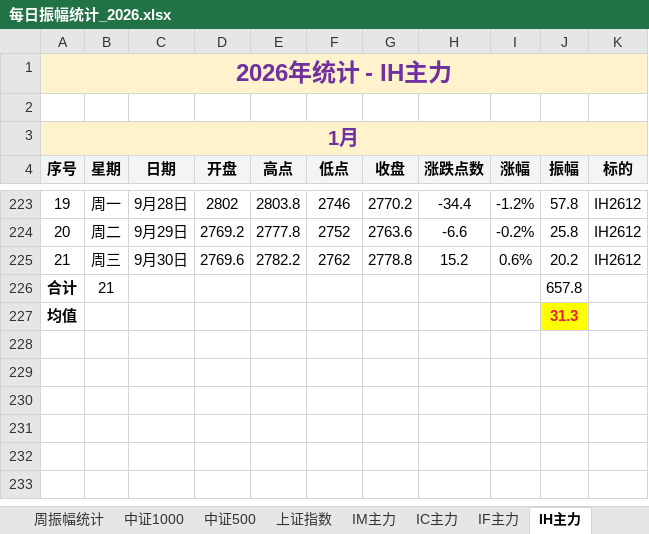
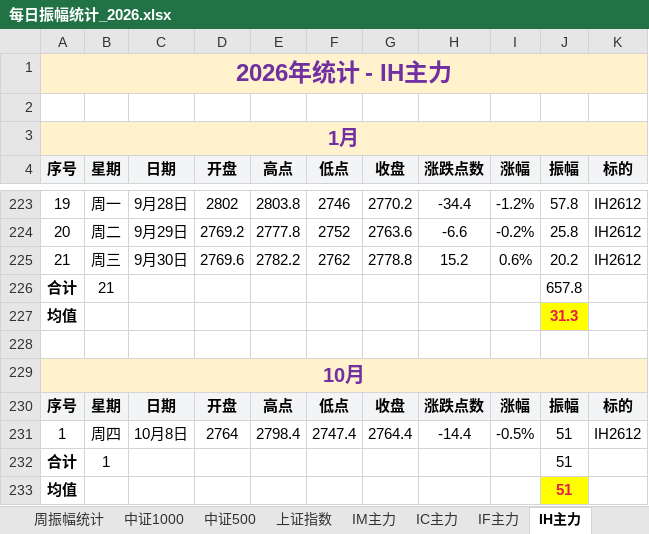
Before and after one commit to iputao-design/futures-amplitude-web, an Excel workbook: 每日振幅统计_2026.xlsx, sheet IH主力, drawn as a sheet; only a part is shown, gaps mark what is left out; values as stored, in another font and other column widths than the file's, no borders; the diff names each change by its address in the sheet, - before the commit and + after, or states it on an @@ line.

```diff
--- a/每日振幅统计_2026.xlsx (sheet IH主力)
+++ b/每日振幅统计_2026.xlsx (sheet IH主力)
+row 228: (empty)
+row 229: 10月
+row 230: 序号 | 星期 | 日期 | 开盘 | 高点 | 低点 | 收盘 | 涨跌点数 | 涨幅 | 振幅 | 标的
+row 231: 1 | 周四 | 10月8日 | 2764 | 2798.4 | 2747.4 | 2764.4 | -14.4 | -0.5% | 51 | IH2612
+row 232: 合计 | 1 |  |  |  |  |  |  |  | 51
+row 233: 均值 |  |  |  |  |  |  |  |  | 51
```
Also changed, not shown: sheet 周振幅统计, sheet 汇总, sheet IF主力, sheet 碳酸锂2610, formulas that keep their value, 每日振幅统计.xlsx, 5 other files.
